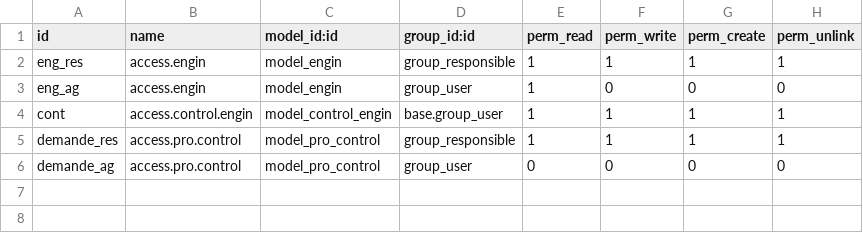
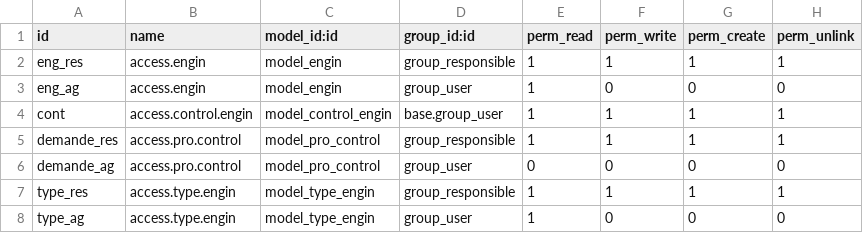
Before and after one commit to ElNahoko/HSE_ARNOSH, a CSV file: engin/security/ir.model.access.csv, drawn as a sheet; the diff names each change by its address in the sheet, - before the commit and + after, or states it on an @@ line.

```diff
--- a/engin/security/ir.model.access.csv
+++ b/engin/security/ir.model.access.csv
+row 7: type_res | access.type.engin | model_type_engin | group_responsible | 1 | 1 | 1 | 1
+row 8: type_ag | access.type.engin | model_type_engin | group_user | 1 | 0 | 0 | 0
```
Also changed, not shown: 4 other files.
